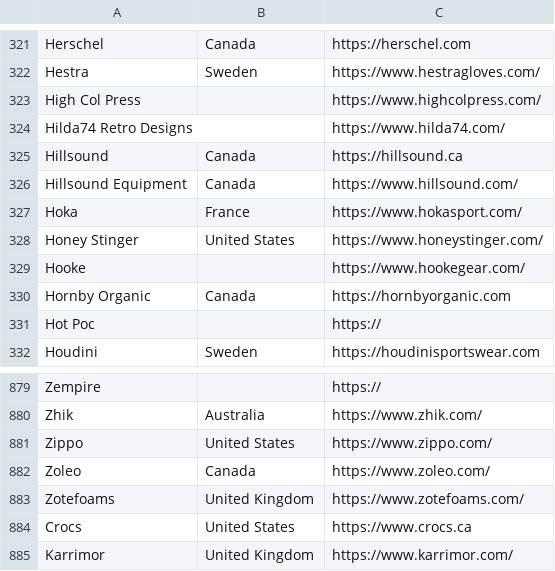
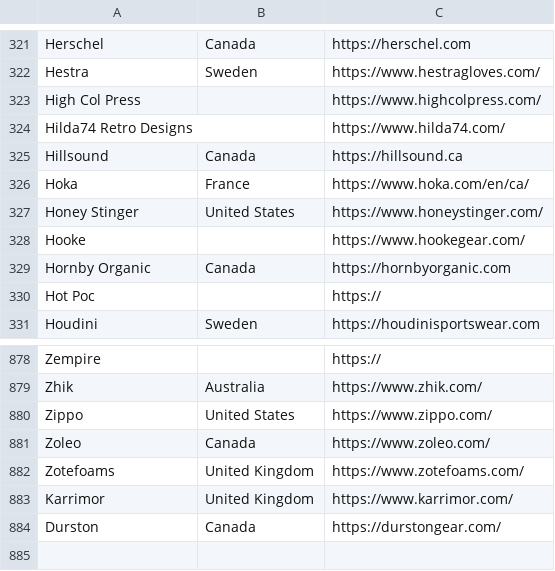
Before and after one commit to andymckay/blog, a CSV file: data/brands.csv, drawn as a sheet; only a part is shown, gaps mark what is left out.

```diff
--- a/data/brands.csv
+++ b/data/brands.csv
@@ -325,4 +325,3 @@ Hilda74 Retro Designs,,https://www.hilda74.com/
 Hillsound,Canada,https://hillsound.ca
-Hillsound Equipment,Canada,https://www.hillsound.com/
-Hoka,France,https://www.hokasport.com/
+Hoka,France,https://www.hoka.com/en/ca/
 Honey Stinger,United States,https://www.honeystinger.com/
@@ -883,3 +882,3 @@ Zoleo,Canada,https://www.zoleo.com/
 Zotefoams,United Kingdom,https://www.zotefoams.com/
-Crocs,United States,https://www.crocs.ca
 Karrimor,United Kingdom,https://www.karrimor.com/
+Durston,Canada,https://durstongear.com/
```
Also changed, not shown: 12 other files.
